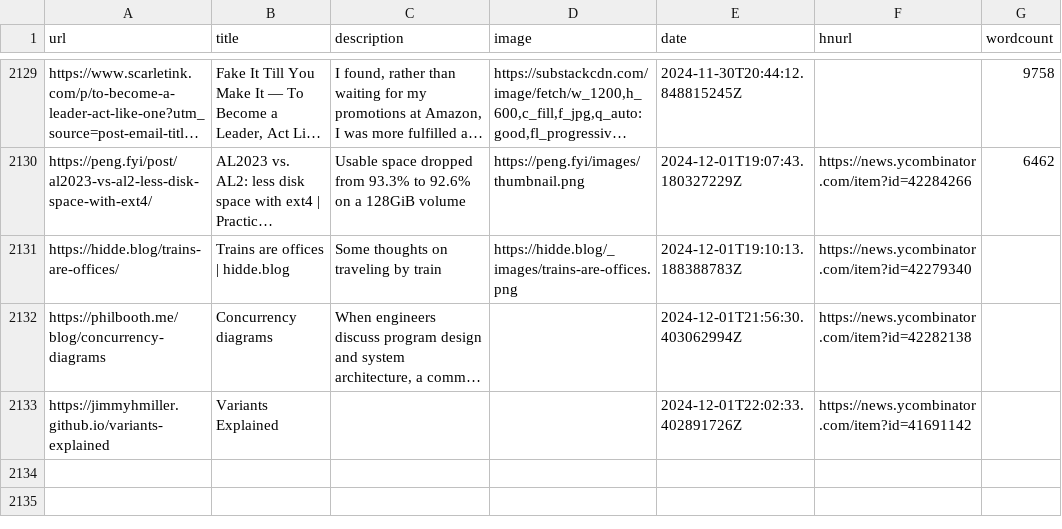
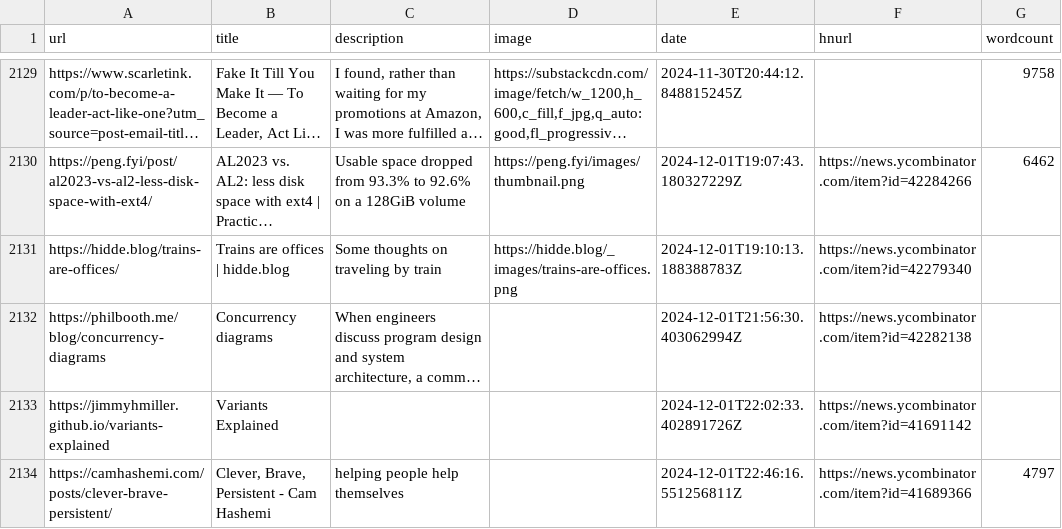
Before and after one commit to Ivan-du-toit/readingList, a CSV file: readingList.csv, drawn as a sheet; only a part is shown, gaps mark what is left out; long unchanged cells end in …; the diff names each change by its address in the sheet, - before the commit and + after, or states it on an @@ line.

Commit message:
Automated reading list update on Sun Dec  1 22:46:16 UTC 2024

```diff
--- a/readingList.csv
+++ b/readingList.csv
+row 2134: https://camhashemi.com/posts/clever-brave-persistent/ | Clever, Brave, Persistent - Cam Hashemi | helping people help themselves |  | 2024-12-01T22:46:16.551256811Z | https://news.ycombinator.com/item?id=41689366 | 4797
```
